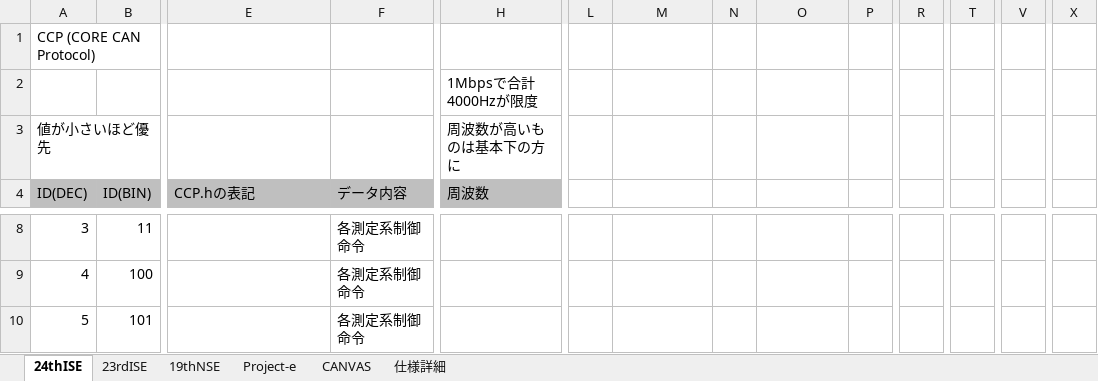
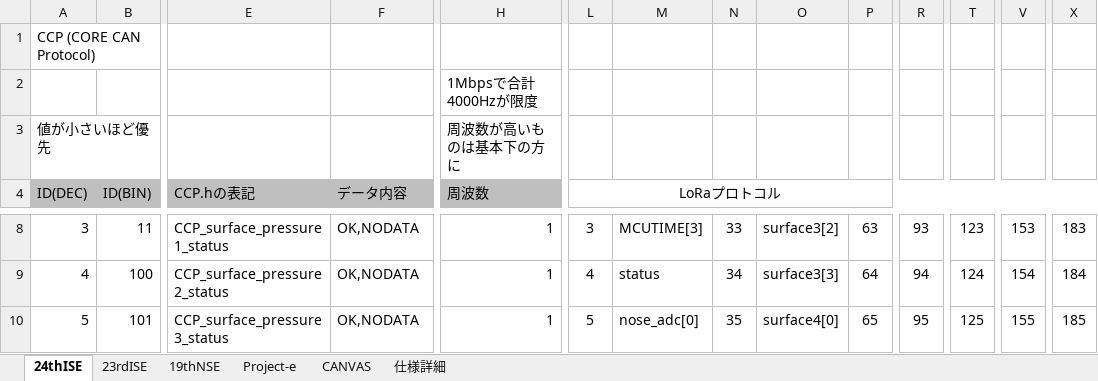
Before and after one commit to core-rocket/CCP, an Excel workbook: CANID.xlsx, sheet 24thISE, drawn as a sheet; only a part is shown, gaps mark what is left out; values as stored, in another font and other column widths than the file's, no borders; the diff covers the shown part only; the diff names each change by its address in the sheet, - before the commit and + after, or states it on an @@ line.

```diff
--- a/CANID.xlsx (sheet 24thISE)
+++ b/CANID.xlsx (sheet 24thISE)
-L4: (empty)
+L4: LoRaプロトコル
+L4:X4 merged
-E8 (CCP.hの表記): (empty)
+E8 (CCP.hの表記): CCP_surface_pressure1_status
-F8:F10 (データ内容): 各測定系制御命令
+F8:F10 (データ内容): OK,NODATA
-H8:H10 (周波数): (empty)
+H8:H10 (周波数): 1
-L8 (LoRaプロトコル): (empty)
+L8 (LoRaプロトコル): 3
-M8: (empty)
+M8: MCUTIME[3]
-N8: (empty)
+N8: 33
-O8: (empty)
+O8: surface3[2]
-P8: (empty)
+P8: 63
-R8: (empty)
+R8: 93
-T8: (empty)
+T8: 123
-V8: (empty)
+V8: 153
-X8: (empty)
+X8: 183
-E9 (CCP.hの表記): (empty)
+E9 (CCP.hの表記): CCP_surface_pressure2_status
-L9 (LoRaプロトコル): (empty)
+L9 (LoRaプロトコル): 4
-M9: (empty)
+M9: status
-N9: (empty)
+N9: 34
-O9: (empty)
+O9: surface3[3]
-P9: (empty)
+P9: 64
-R9: (empty)
+R9: 94
-T9: (empty)
+T9: 124
-V9: (empty)
+V9: 154
-X9: (empty)
+X9: 184
-E10 (CCP.hの表記): (empty)
+E10 (CCP.hの表記): CCP_surface_pressure3_status
-L10 (LoRaプロトコル): (empty)
+L10 (LoRaプロトコル): 5
-M10: (empty)
+M10: nose_adc[0]
-N10: (empty)
+N10: 35
-O10: (empty)
+O10: surface4[0]
-P10: (empty)
+P10: 65
-R10: (empty)
+R10: 95
-T10: (empty)
+T10: 125
-V10: (empty)
+V10: 155
-X10: (empty)
+X10: 185
```
Also changed, not shown: 297 edited cells elsewhere in this sheet, 1 other file.
